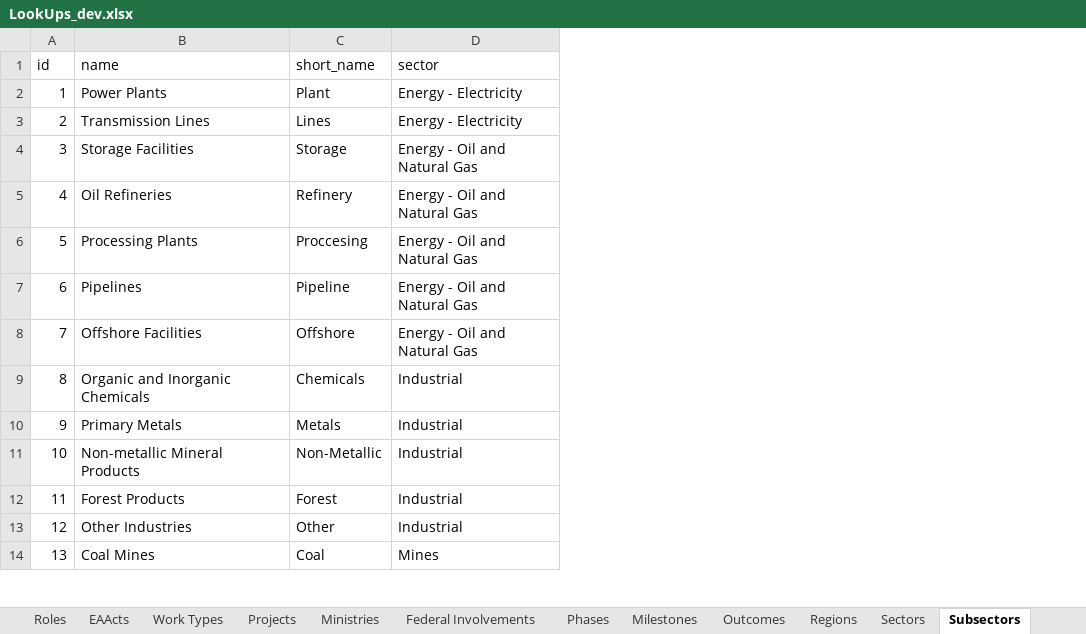
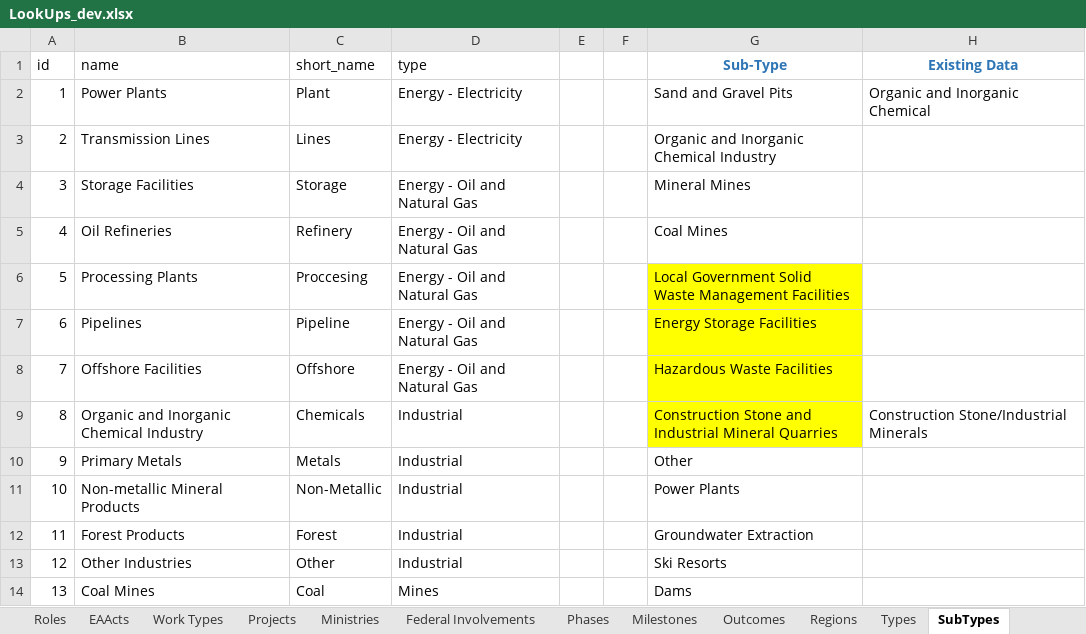
Before and after one commit to bcgov/EPIC.track, an Excel workbook: scripts/data-migration/templates/LookUps_dev.xlsx, sheet SubTypes, drawn as a sheet; only a part is shown; values as stored, in another font and other column widths than the file's, no borders; the diff names each change by its address in the sheet, - before the commit and + after, or states it on an @@ line.

```diff
--- a/scripts/data-migration/templates/LookUps_dev.xlsx (sheet SubTypes)
+++ b/scripts/data-migration/templates/LookUps_dev.xlsx (sheet SubTypes)
-sheet tab: Sectors
+sheet tab: Types
-sheet tab: Subsectors
+sheet tab: SubTypes
+column E, empty
+column F, empty
+column G (Sub-Type), rows 2-14: Sand and Gravel Pits | Organic and Inorganic Chemical Industry | Mineral Mines | Coal Mines | Local Government Solid Waste Management Facilities | Energy Storage Facilities | Hazardous Waste Facilities | Construction Stone and Industrial Mineral Quarries | Other | Power Plants | Groundwater Extraction | Ski Resorts | Dams
+column H (Existing Data), rows 2-9: Organic and Inorganic Chemical |  |  |  |  |  |  | Construction Stone/Industrial Minerals
-D1: sector
+D1: type
-B9 (name): Organic and Inorganic Chemicals
+B9 (name): Organic and Inorganic Chemical Industry
```
Also changed, not shown: sheet Proponents, sheet Types, 14 other files.
